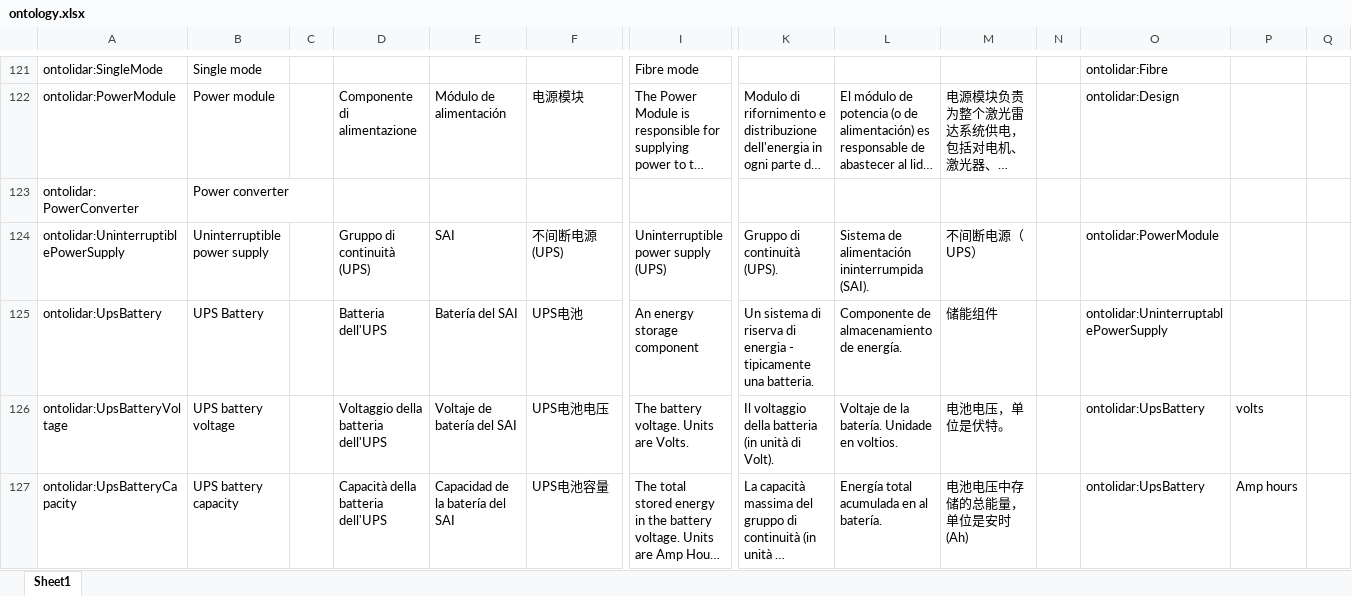
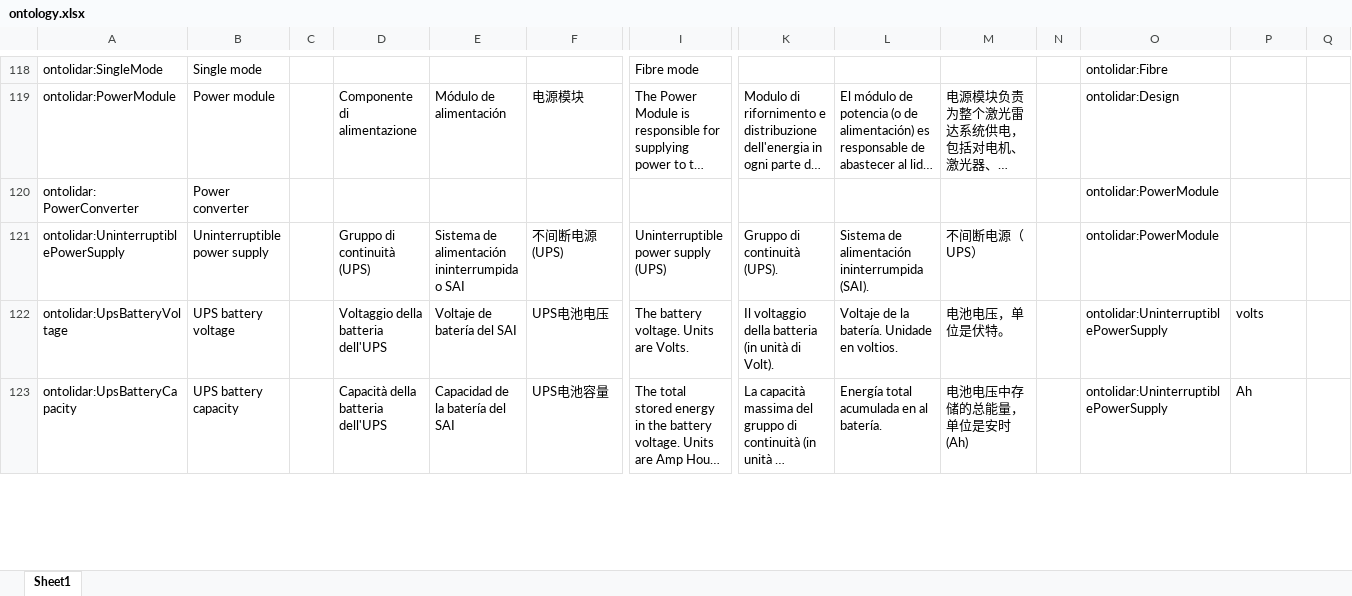
Before and after one commit to IEA-Wind-Task-32/wind-lidar-ontology, an Excel workbook: ontology.xlsx, sheet Sheet1, drawn as a sheet; only a part is shown, gaps mark what is left out; long unchanged cells end in …; values as stored, in another font and other column widths than the file's, no borders; removed rows and columns are numbered as before the commit, all else as after; rows hold the shown columns only; the diff covers the shown part only; the diff names each change by its address in the sheet, - before the commit and + after, or states it on an @@ line.

```diff
--- a/ontology.xlsx (sheet Sheet1)
+++ b/ontology.xlsx (sheet Sheet1)
-O120: (empty)
+O120: ontolidar:PowerModule
-E121: SAI
+E121: Sistema de alimentación ininterrumpida o SAI
-row 125: ontolidar:UpsBattery | UPS Battery |  | Batteria dell'UPS | Batería del SAI | UPS电池 | An energy storage component | Un sistema di riserva di energia - tipicamente una batteria. | Componente de almacenamiento de energía. | 储能组件 |  | ontolidar:UninterruptablePowerSupply
-O122:O123: ontolidar:UpsBattery
+O122:O123: ontolidar:UninterruptiblePowerSupply
-P123: Amp hours
+P123: Ah
```
Also changed, not shown: 67 added rows, 14 removed rows, 1 moved row and 8 edited cells elsewhere in this sheet, 4 other files.
